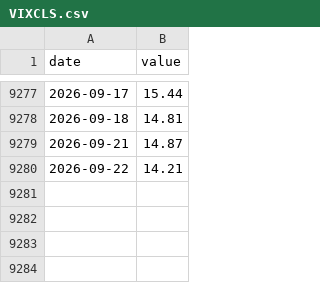
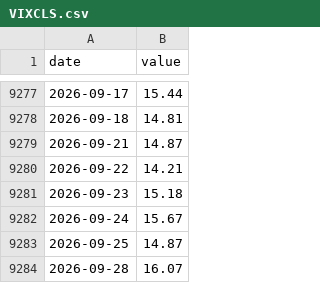
Before and after one commit to cool1990/Invest_Dashboard, a CSV file: data/raw/fred/VIXCLS.csv, drawn as a sheet; only a part is shown, gaps mark what is left out; the diff names each change by its address in the sheet, - before the commit and + after, or states it on an @@ line.

```diff
--- a/data/raw/fred/VIXCLS.csv
+++ b/data/raw/fred/VIXCLS.csv
+row 9281: 2026-09-23 | 15.18
+row 9282: 2026-09-24 | 15.67
+row 9283: 2026-09-25 | 14.87
+row 9284: 2026-09-28 | 16.07
```
Also changed, not shown: data/raw/fred/SP500.csv, data/raw/us/earnings.csv, 5 other files.
